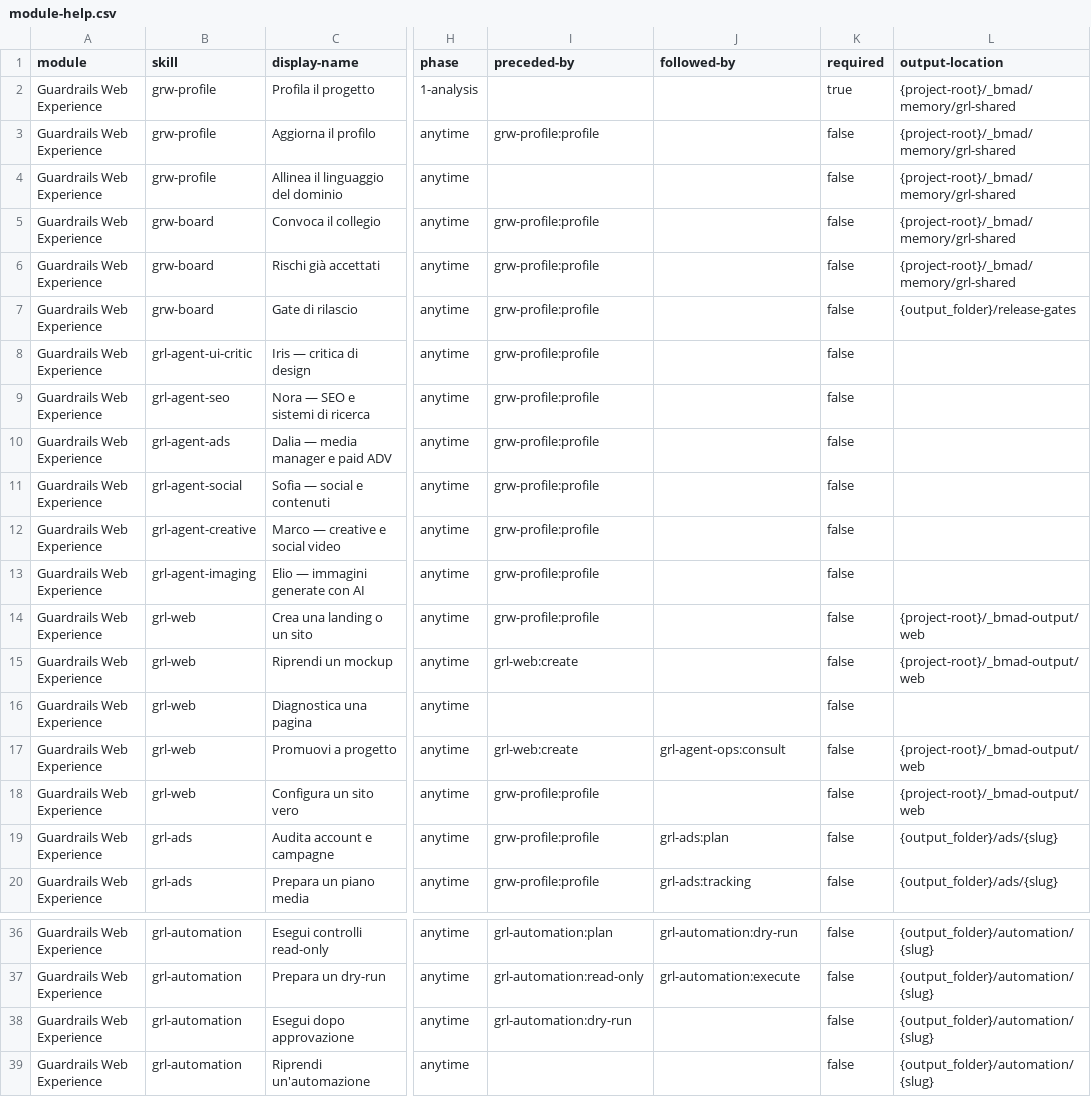
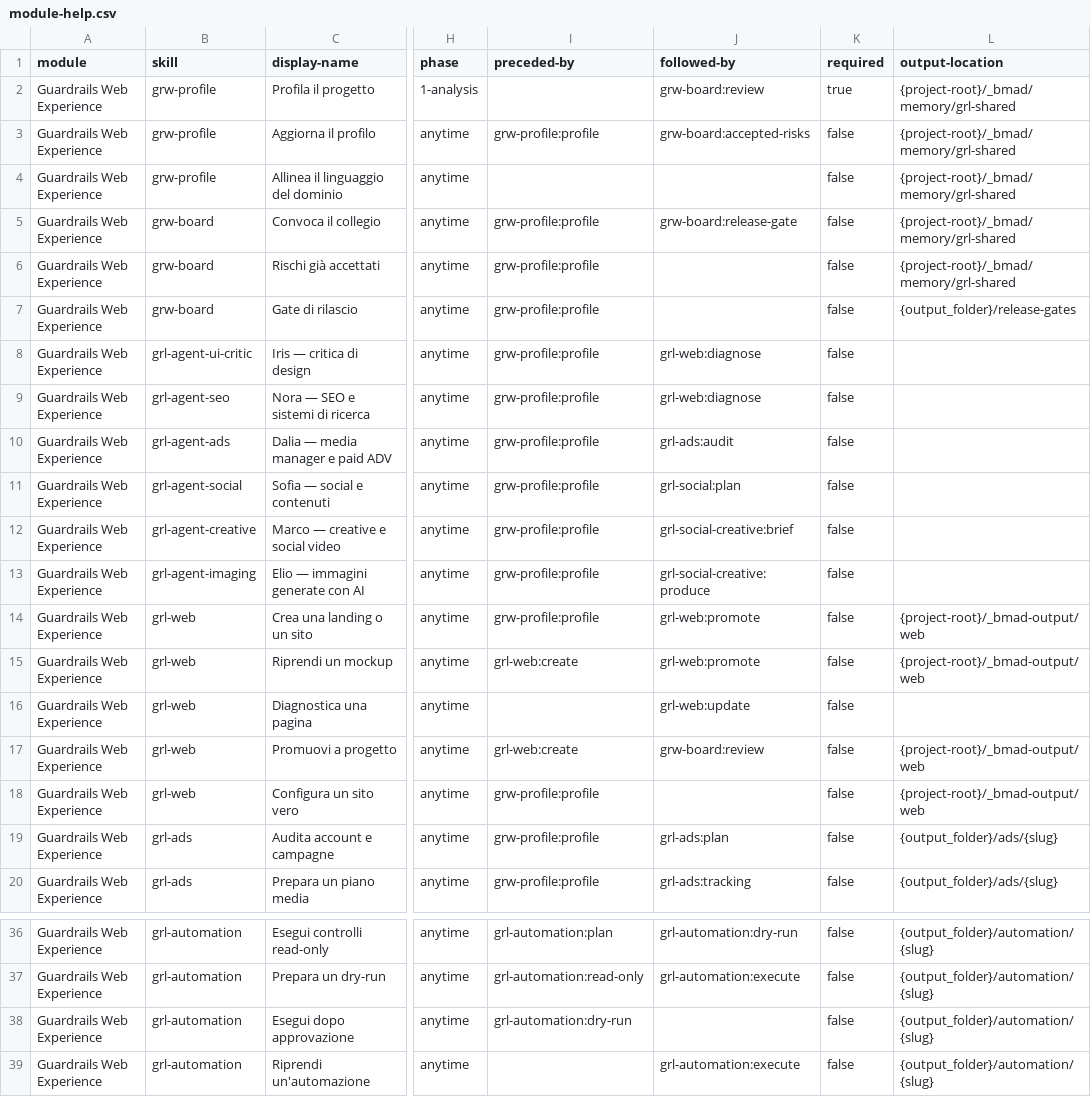
Before and after one commit to mlarese/bmad-module-guardrails-web, a CSV file: src/module-help.csv, drawn as a sheet; only a part is shown, gaps mark what is left out; the diff names each change by its address in the sheet, - before the commit and + after, or states it on an @@ line.

Commit message:
fix(grl): il catalogo smette di lasciare le figure senza uscita

```diff
--- a/src/module-help.csv
+++ b/src/module-help.csv
-J2 (followed-by): (empty)
+J2 (followed-by): grw-board:review
-J3 (followed-by): (empty)
+J3 (followed-by): grw-board:accepted-risks
-J5 (followed-by): (empty)
+J5 (followed-by): grw-board:release-gate
-J8:J9 (followed-by): (empty)
+J8:J9 (followed-by): grl-web:diagnose
-J10 (followed-by): (empty)
+J10 (followed-by): grl-ads:audit
-J11 (followed-by): (empty)
+J11 (followed-by): grl-social:plan
-J12 (followed-by): (empty)
+J12 (followed-by): grl-social-creative:brief
-J13 (followed-by): (empty)
+J13 (followed-by): grl-social-creative:produce
-J14:J15 (followed-by): (empty)
+J14:J15 (followed-by): grl-web:promote
-J16 (followed-by): (empty)
+J16 (followed-by): grl-web:update
-J17 (followed-by): grl-agent-ops:consult
+J17 (followed-by): grw-board:review
-J39 (followed-by): (empty)
+J39 (followed-by): grl-automation:execute
```
